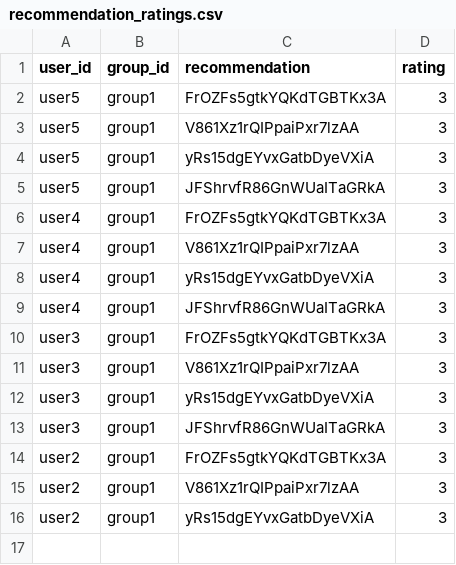
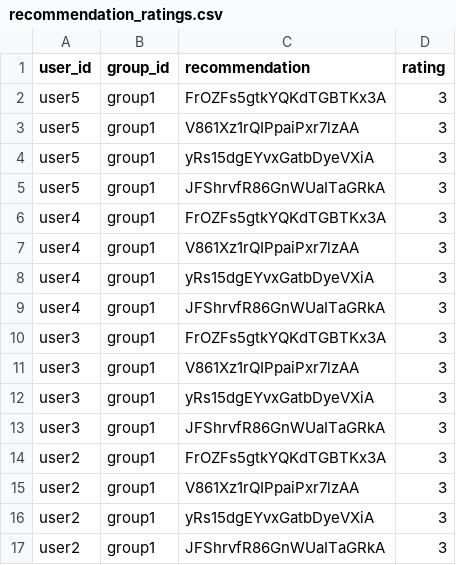
Before and after one commit to demondeployer7/dss, a CSV file: recommendation_ratings.csv, drawn as a sheet; the diff names each change by its address in the sheet, - before the commit and + after, or states it on an @@ line.

Commit message:
Update recommendation_ratings.csv via Streamlit app

```diff
--- a/recommendation_ratings.csv
+++ b/recommendation_ratings.csv
+row 17: user2 | group1 | JFShrvfR86GnWUaITaGRkA | 3
```
